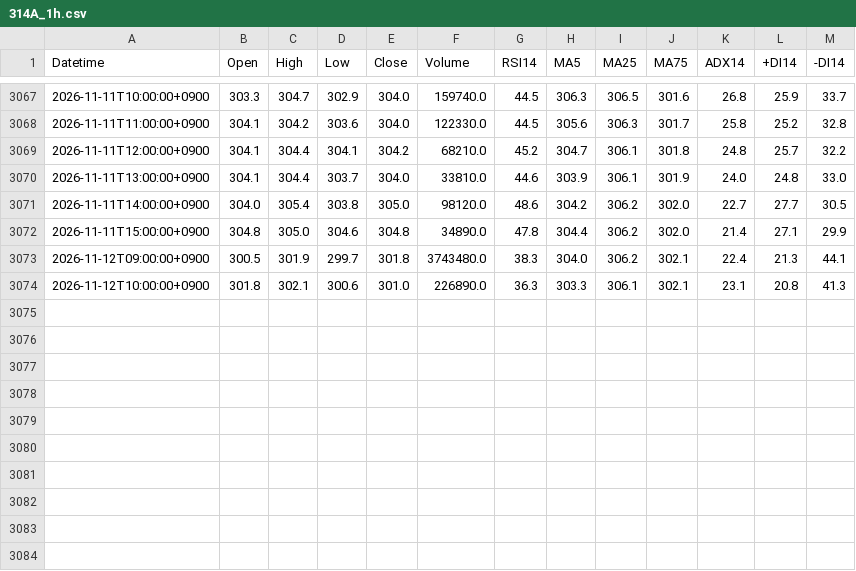
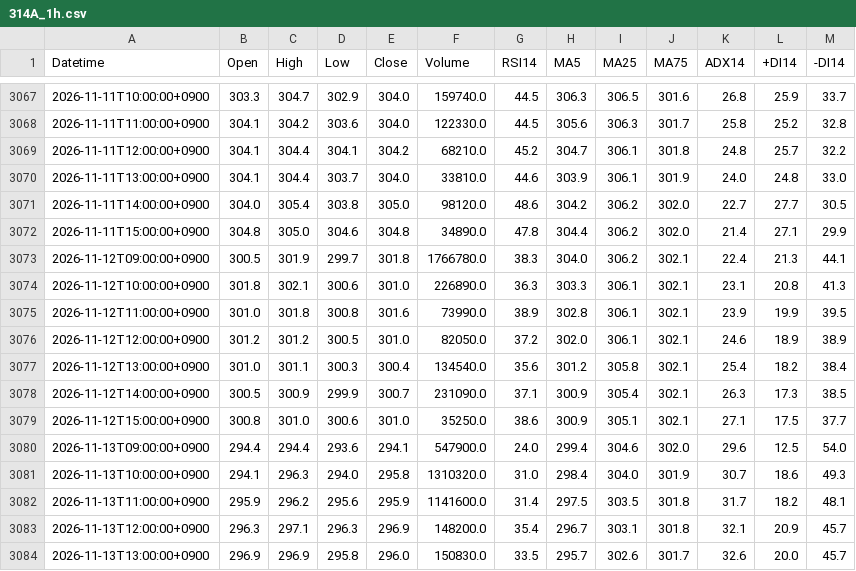
Before and after one commit to yamaccu/marketdata, a CSV file: data/314A_1h.csv, drawn as a sheet; only a part is shown, gaps mark what is left out.

```diff
--- a/data/314A_1h.csv
+++ b/data/314A_1h.csv
@@ -3072,3 +3072,13 @@ Datetime,Open,High,Low,Close,Volume,RSI14,MA5,MA25,MA75,ADX14,+DI14,-DI14
 2026-11-11T15:00:00+0900,304.8,305.0,304.6,304.8,34890.0,47.8,304.4,306.2,302.0,21.4,27.1,29.9
-2026-11-12T09:00:00+0900,300.5,301.9,299.7,301.8,3743480.0,38.3,304.0,306.2,302.1,22.4,21.3,44.1
+2026-11-12T09:00:00+0900,300.5,301.9,299.7,301.8,1766780.0,38.3,304.0,306.2,302.1,22.4,21.3,44.1
 2026-11-12T10:00:00+0900,301.8,302.1,300.6,301.0,226890.0,36.3,303.3,306.1,302.1,23.1,20.8,41.3
+2026-11-12T11:00:00+0900,301.0,301.8,300.8,301.6,73990.0,38.9,302.8,306.1,302.1,23.9,19.9,39.5
+2026-11-12T12:00:00+0900,301.2,301.2,300.5,301.0,82050.0,37.2,302.0,306.1,302.1,24.6,18.9,38.9
+2026-11-12T13:00:00+0900,301.0,301.1,300.3,300.4,134540.0,35.6,301.2,305.8,302.1,25.4,18.2,38.4
+2026-11-12T14:00:00+0900,300.5,300.9,299.9,300.7,231090.0,37.1,300.9,305.4,302.1,26.3,17.3,38.5
+2026-11-12T15:00:00+0900,300.8,301.0,300.6,301.0,35250.0,38.6,300.9,305.1,302.1,27.1,17.5,37.7
+2026-11-13T09:00:00+0900,294.4,294.4,293.6,294.1,547900.0,24.0,299.4,304.6,302.0,29.6,12.5,54.0
+2026-11-13T10:00:00+0900,294.1,296.3,294.0,295.8,1310320.0,31.0,298.4,304.0,301.9,30.7,18.6,49.3
+2026-11-13T11:00:00+0900,295.9,296.2,295.6,295.9,1141600.0,31.4,297.5,303.5,301.8,31.7,18.2,48.1
+2026-11-13T12:00:00+0900,296.3,297.1,296.3,296.9,148200.0,35.4,296.7,303.1,301.8,32.1,20.9,45.7
+2026-11-13T13:00:00+0900,296.9,296.9,295.8,296.0,150830.0,33.5,295.7,302.6,301.7,32.6,20.0,45.7
```
Also changed, not shown: data/1579_1h.csv, data/1615_1h.csv, 19 other files.
